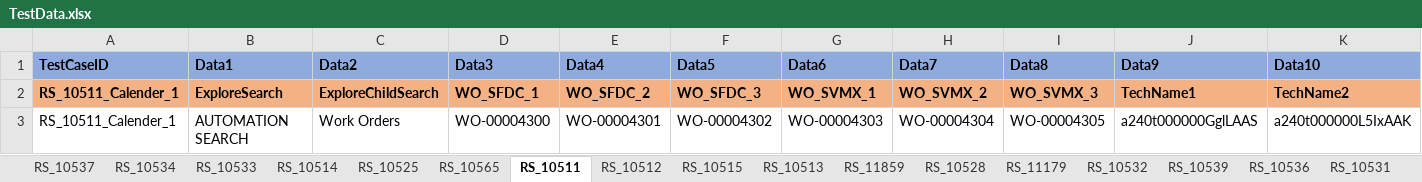
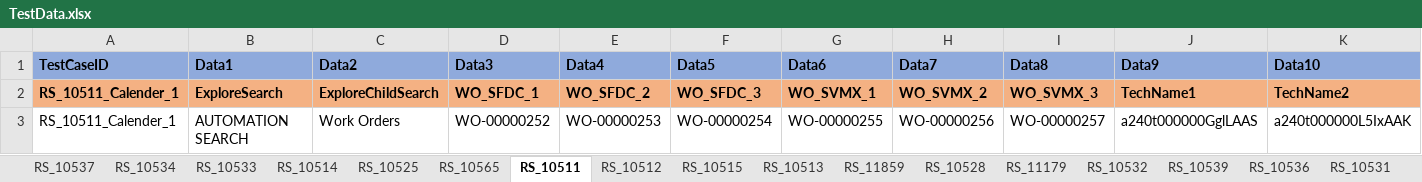
Before and after one commit to svmx-amresh-kumar/SVMX_Catalyst, an Excel workbook: fsaautomation/resources/TestData.xlsx, sheet RS_10511, drawn as a sheet; only a part is shown; values as stored, in another font and other column widths than the file's, no borders; the diff names each change by its address in the sheet, - before the commit and + after, or states it on an @@ line.

```diff
--- a/fsaautomation/resources/TestData.xlsx (sheet RS_10511)
+++ b/fsaautomation/resources/TestData.xlsx (sheet RS_10511)
-D3 (Data3): WO-00004300
+D3 (Data3): WO-00000252
-E3 (Data4): WO-00004301
+E3 (Data4): WO-00000253
-F3 (Data5): WO-00004302
+F3 (Data5): WO-00000254
-G3 (Data6): WO-00004303
+G3 (Data6): WO-00000255
-H3 (Data7): WO-00004304
+H3 (Data7): WO-00000256
-I3 (Data8): WO-00004305
+I3 (Data8): WO-00000257
```
Also changed, not shown: fsaautomation/resources/config_properties.xlsx, 8 other files.
